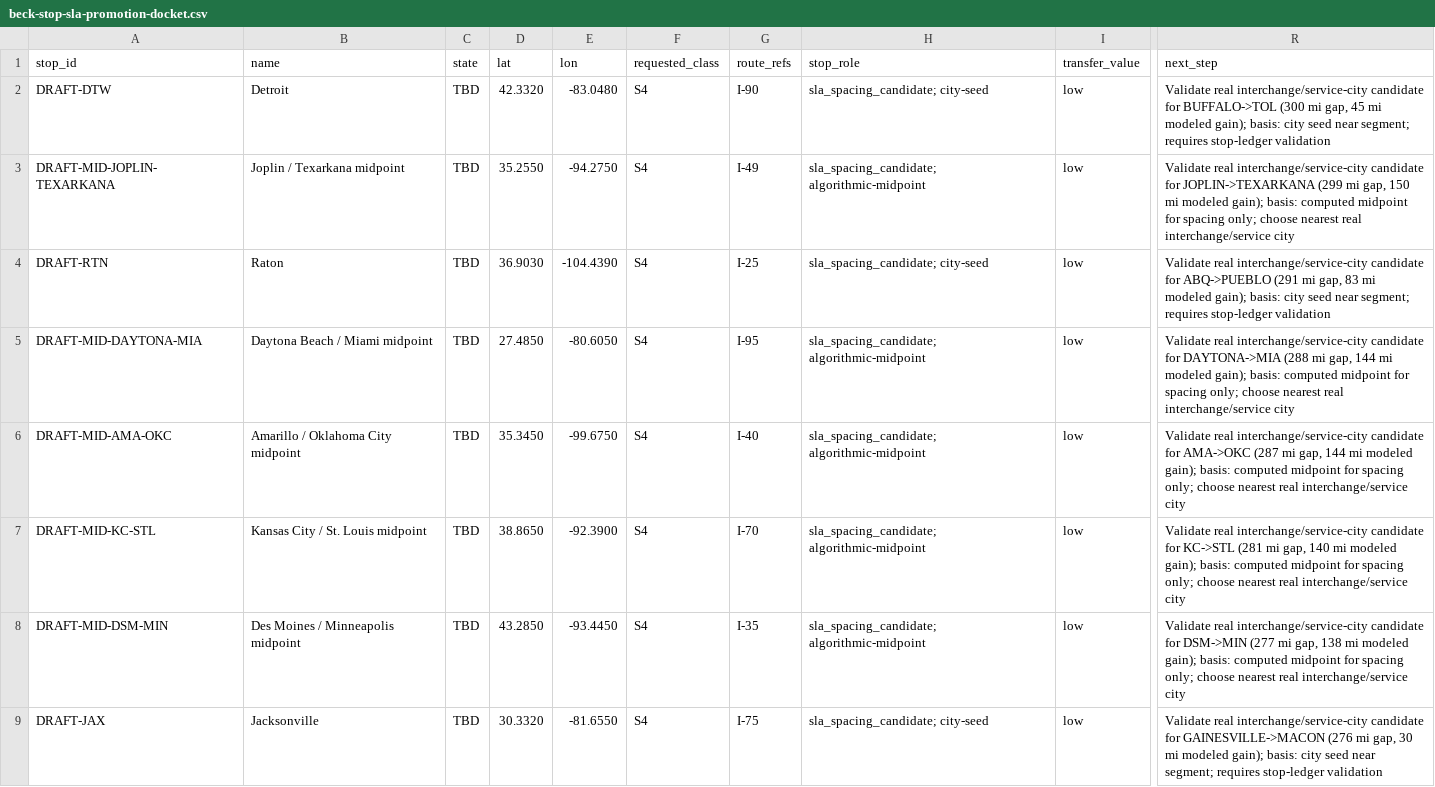
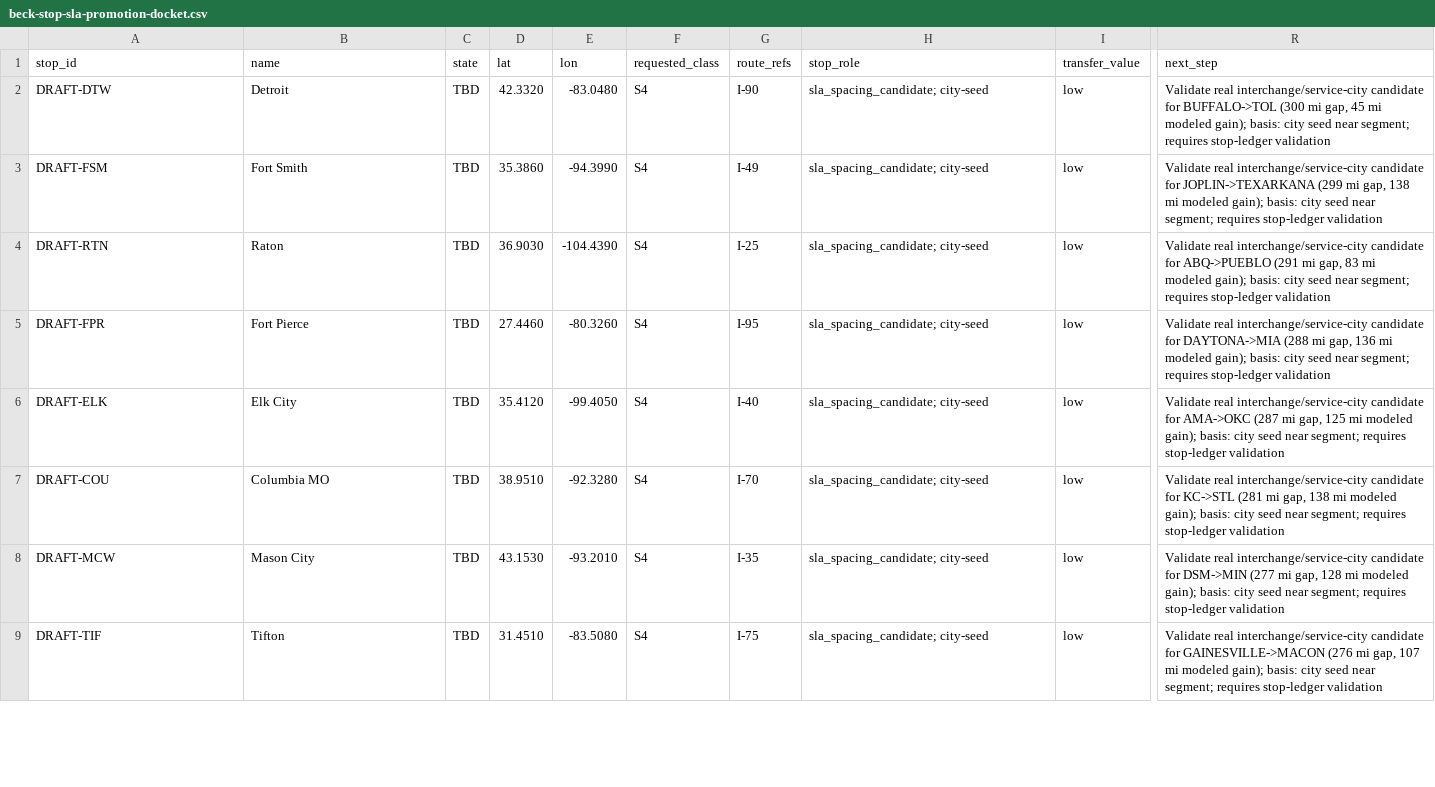
Before and after one commit to giodl73-repo/ROUTE, a CSV file: data/beck-stop-sla-promotion-docket.csv, drawn as a sheet; only a part is shown, gaps mark what is left out; the diff covers the shown part only; the diff names each change by its address in the sheet, - before the commit and + after, or states it on an @@ line.

Commit message:
Seed named SLA gap candidates

```diff
--- a/data/beck-stop-sla-promotion-docket.csv
+++ b/data/beck-stop-sla-promotion-docket.csv
-A3 (stop_id): DRAFT-MID-JOPLIN-TEXARKANA
+A3 (stop_id): DRAFT-FSM
-B3 (name): Joplin / Texarkana midpoint
+B3 (name): Fort Smith
-D3 (lat): 35.2550
+D3 (lat): 35.3860
-E3 (lon): -94.2750
+E3 (lon): -94.3990
-H3 (stop_role): sla_spacing_candidate; algorithmic-midpoint
+H3 (stop_role): sla_spacing_candidate; city-seed
-R3 (next_step): …mi gap, 150 mi modeled gain); basis: computed midpoint for spacing only; choose nearest real interchange/service city
+R3 (next_step): …mi gap, 138 mi modeled gain); basis: city seed near segment; requires stop-ledger validation
-A5 (stop_id): DRAFT-MID-DAYTONA-MIA
+A5 (stop_id): DRAFT-FPR
-B5 (name): Daytona Beach / Miami midpoint
+B5 (name): Fort Pierce
-D5 (lat): 27.4850
+D5 (lat): 27.4460
-E5 (lon): -80.6050
+E5 (lon): -80.3260
-H5:H8 (stop_role): sla_spacing_candidate; algorithmic-midpoint
+H5:H8 (stop_role): sla_spacing_candidate; city-seed
-R5 (next_step): …mi gap, 144 mi modeled gain); basis: computed midpoint for spacing only; choose nearest real interchange/service city
+R5 (next_step): …mi gap, 136 mi modeled gain); basis: city seed near segment; requires stop-ledger validation
-A6 (stop_id): DRAFT-MID-AMA-OKC
+A6 (stop_id): DRAFT-ELK
-B6 (name): Amarillo / Oklahoma City midpoint
+B6 (name): Elk City
-D6 (lat): 35.3450
+D6 (lat): 35.4120
-E6 (lon): -99.6750
+E6 (lon): -99.4050
-R6 (next_step): …mi gap, 144 mi modeled gain); basis: computed midpoint for spacing only; choose nearest real interchange/service city
+R6 (next_step): …mi gap, 125 mi modeled gain); basis: city seed near segment; requires stop-ledger validation
-A7 (stop_id): DRAFT-MID-KC-STL
+A7 (stop_id): DRAFT-COU
-B7 (name): Kansas City / St. Louis midpoint
+B7 (name): Columbia MO
-D7 (lat): 38.8650
+D7 (lat): 38.9510
-E7 (lon): -92.3900
+E7 (lon): -92.3280
-R7 (next_step): …mi gap, 140 mi modeled gain); basis: computed midpoint for spacing only; choose nearest real interchange/service city
+R7 (next_step): …mi gap, 138 mi modeled gain); basis: city seed near segment; requires stop-ledger validation
-A8 (stop_id): DRAFT-MID-DSM-MIN
+A8 (stop_id): DRAFT-MCW
-B8 (name): Des Moines / Minneapolis midpoint
+B8 (name): Mason City
-D8 (lat): 43.2850
+D8 (lat): 43.1530
-E8 (lon): -93.4450
+E8 (lon): -93.2010
-R8 (next_step): …mi gap, 138 mi modeled gain); basis: computed midpoint for spacing only; choose nearest real interchange/service city
+R8 (next_step): …mi gap, 128 mi modeled gain); basis: city seed near segment; requires stop-ledger validation
-A9 (stop_id): DRAFT-JAX
+A9 (stop_id): DRAFT-TIF
-B9 (name): Jacksonville
+B9 (name): Tifton
-D9 (lat): 30.3320
+D9 (lat): 31.4510
-E9 (lon): -81.6550
+E9 (lon): -83.5080
-R9 (next_step): …mi gap, 30 mi modeled…
+R9 (next_step): …mi gap, 107 mi modeled…
```
Also changed, not shown: 54 edited cells elsewhere in this file, data/beck-stop-sla-candidates.csv, 2 other files.
